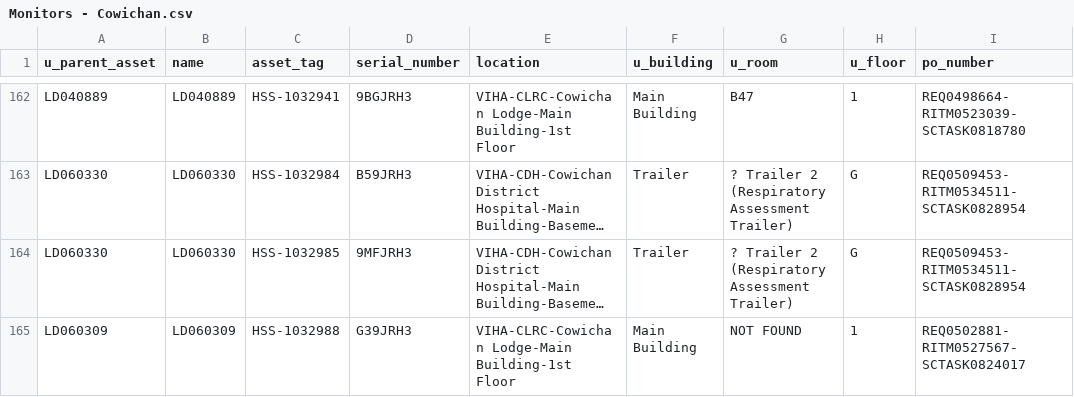
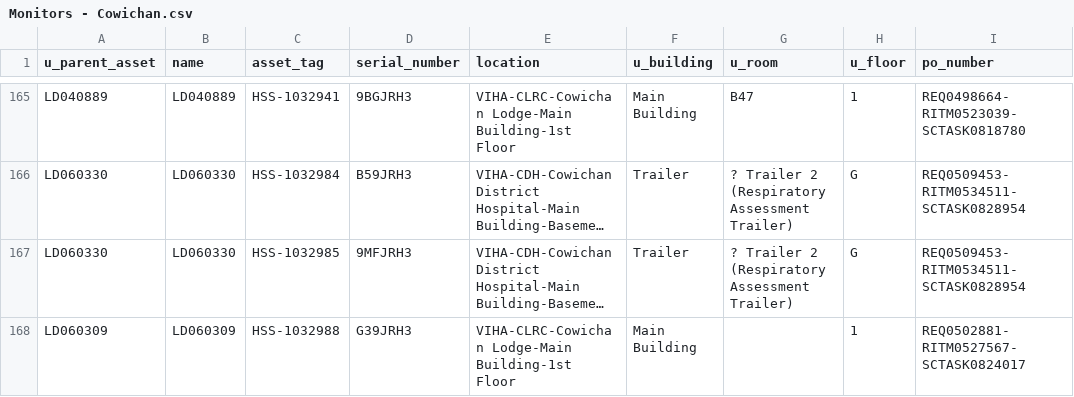
Before and after one commit to digbysa/New-Inventory-Tool, a CSV file: Data/Cowichan/Monitors - Cowichan.csv, drawn as a sheet; only a part is shown, gaps mark what is left out; long unchanged cells end in …; addresses are those after the commit; the diff covers the shown part only; the diff names each change by its address in the sheet, - before the commit and + after, or states it on an @@ line.

```diff
--- a/Data/Cowichan/Monitors - Cowichan.csv
+++ b/Data/Cowichan/Monitors - Cowichan.csv
-G168 (u_room): NOT FOUND
+G168 (u_room): (empty)
```
Also changed, not shown: 7 added rows, 28 moved rows and 8 edited cells elsewhere in this file, Data/Cowichan/Computers - Cowichan.csv, Data/Nanaimo/Computers - Nanaimo.csv, 13 other files.
